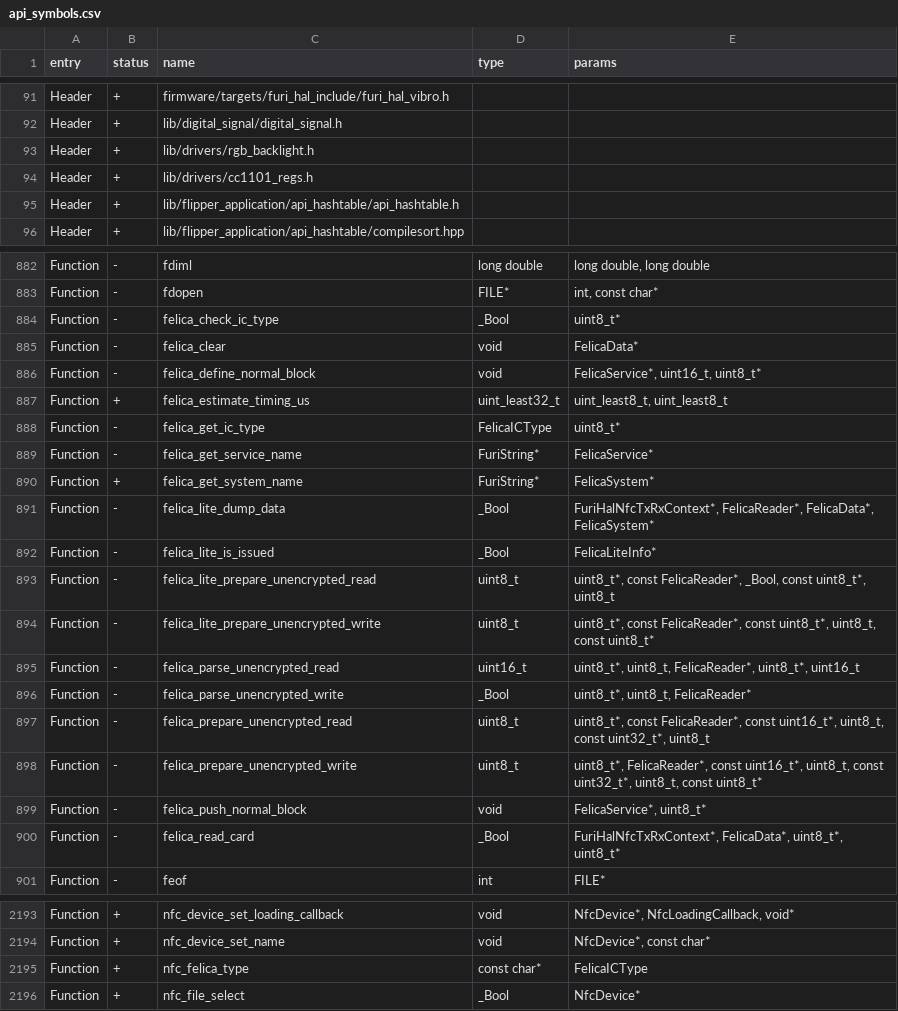
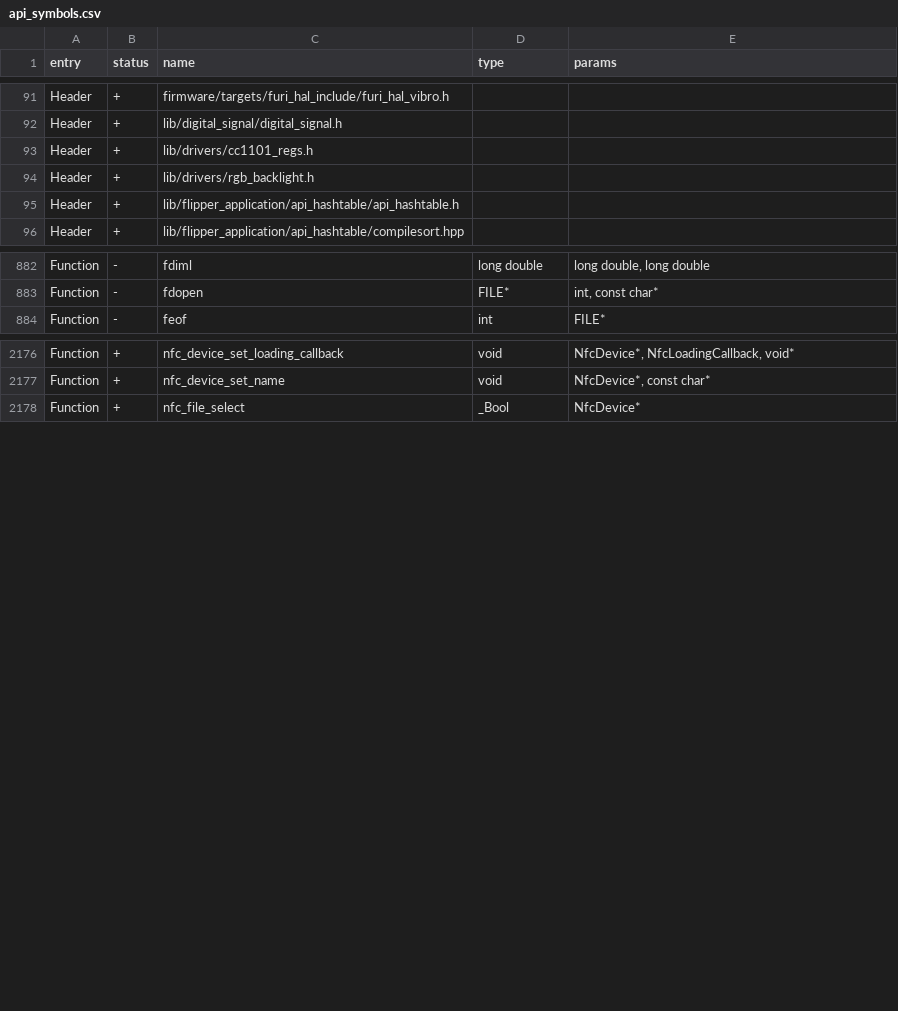
Before and after one commit to Gustav-png/Moon-Firmware, a CSV file: firmware/targets/f7/api_symbols.csv, drawn as a sheet; only a part is shown, gaps mark what is left out; the diff covers the shown part only.

Commit message:
Fix API

```diff
--- a/firmware/targets/f7/api_symbols.csv
+++ b/firmware/targets/f7/api_symbols.csv
@@ -92,4 +92,4 @@ Header,+,firmware/targets/furi_hal_include/furi_hal_vibro.h,,
 Header,+,lib/digital_signal/digital_signal.h,,
-Header,+,lib/drivers/rgb_backlight.h,,
 Header,+,lib/drivers/cc1101_regs.h,,
+Header,+,lib/drivers/rgb_backlight.h,,
 Header,+,lib/flipper_application/api_hashtable/api_hashtable.h,,
@@ -883,19 +883,2 @@ Function,-,fdiml,long double,"long double, long double"
 Function,-,fdopen,FILE*,"int, const char*"
-Function,-,felica_check_ic_type,_Bool,uint8_t*
-Function,-,felica_clear,void,FelicaData*
-Function,-,felica_define_normal_block,void,"FelicaService*, uint16_t, uint8_t*"
-Function,+,felica_estimate_timing_us,uint_least32_t,"uint_least8_t, uint_least8_t"
-Function,-,felica_get_ic_type,FelicaICType,uint8_t*
-Function,-,felica_get_service_name,FuriString*,FelicaService*
-Function,+,felica_get_system_name,FuriString*,FelicaSystem*
-Function,-,felica_lite_dump_data,_Bool,"FuriHalNfcTxRxContext*, FelicaReader*, FelicaData*, FelicaSystem*"
-Function,-,felica_lite_is_issued,_Bool,FelicaLiteInfo*
-Function,-,felica_lite_prepare_unencrypted_read,uint8_t,"uint8_t*, const FelicaReader*, _Bool, const uint8_t*, uint8_t"
-Function,-,felica_lite_prepare_unencrypted_write,uint8_t,"uint8_t*, const FelicaReader*, const uint8_t*, uint8_t, const uint8_t*"
-Function,-,felica_parse_unencrypted_read,uint16_t,"uint8_t*, uint8_t, FelicaReader*, uint8_t*, uint16_t"
-Function,-,felica_parse_unencrypted_write,_Bool,"uint8_t*, uint8_t, FelicaReader*"
-Function,-,felica_prepare_unencrypted_read,uint8_t,"uint8_t*, const FelicaReader*, const uint16_t*, uint8_t, const uint32_t*, uint8_t"
-Function,-,felica_prepare_unencrypted_write,uint8_t,"uint8_t*, FelicaReader*, const uint16_t*, uint8_t, const uint32_t*, uint8_t, const uint8_t*"
-Function,-,felica_push_normal_block,void,"FelicaService*, uint8_t*"
-Function,-,felica_read_card,_Bool,"FuriHalNfcTxRxContext*, FelicaData*, uint8_t*, uint8_t*"
 Function,-,feof,int,FILE*
@@ -2194,3 +2177,2 @@ Function,+,nfc_device_set_loading_callback,void,"NfcDevice*, NfcLoadingCallback,
 Function,+,nfc_device_set_name,void,"NfcDevice*, const char*"
-Function,+,nfc_felica_type,const char*,FelicaICType
 Function,+,nfc_file_select,_Bool,NfcDevice*
```
Also changed, not shown: 4 edited cells elsewhere in this file.
